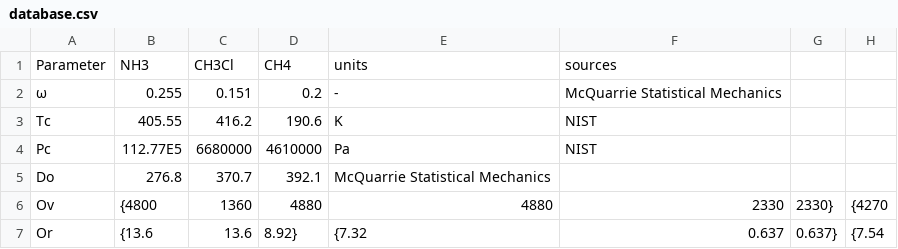
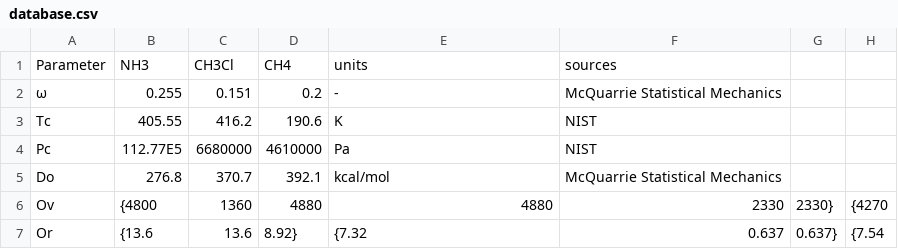
Before and after one commit to SantiagoOrtiz/GradThermo, a CSV file: src/database.csv, drawn as a sheet; only a part is shown; the diff names each change by its address in the sheet, - before the commit and + after, or states it on an @@ line.

Commit message:
Update database.csv

```diff
--- a/src/database.csv
+++ b/src/database.csv
-E5: McQuarrie Statistical Mechanics
+E5: kcal/mol
-F5: (empty)
+F5: McQuarrie Statistical Mechanics
```
